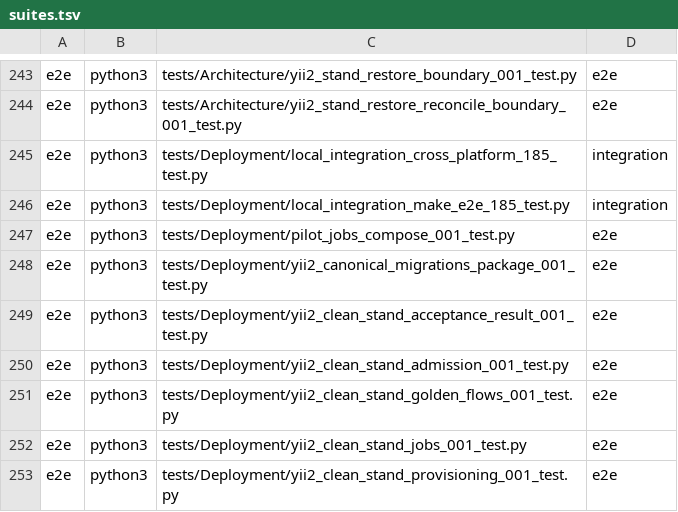
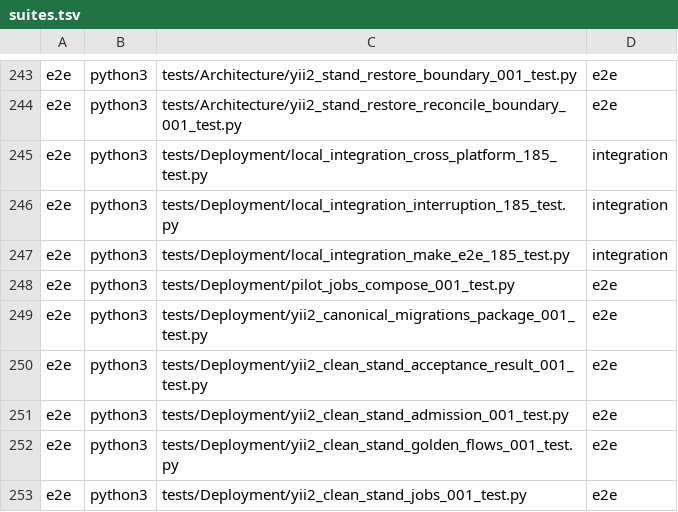
Before and after one commit to Antropophag/fmonitor-2, a TSV file: tools/verification/suites.tsv, drawn as a sheet; only a part is shown, gaps mark what is left out; the shorter side is filled out with more unchanged rows; the diff names each change by its address in the sheet, - before the commit and + after, or states it on an @@ line.

Commit message:
fix(local): supervise interrupted config imports

```diff
--- a/tools/verification/suites.tsv
+++ b/tools/verification/suites.tsv
+row 246: e2e | python3 | tests/Deployment/local_integration_interruption_185_test.py | integration
```
Also changed, not shown: 16 other files.
